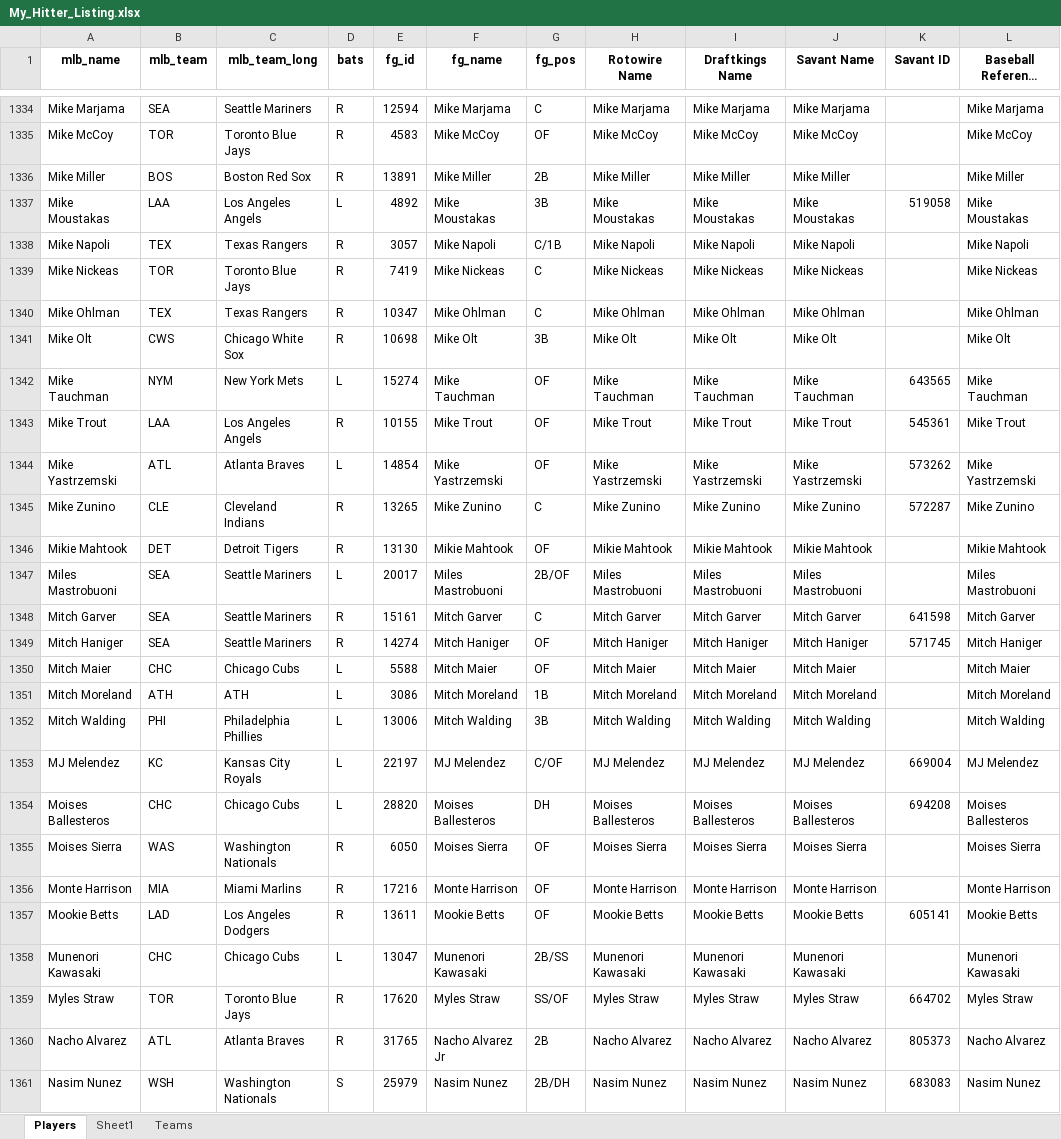
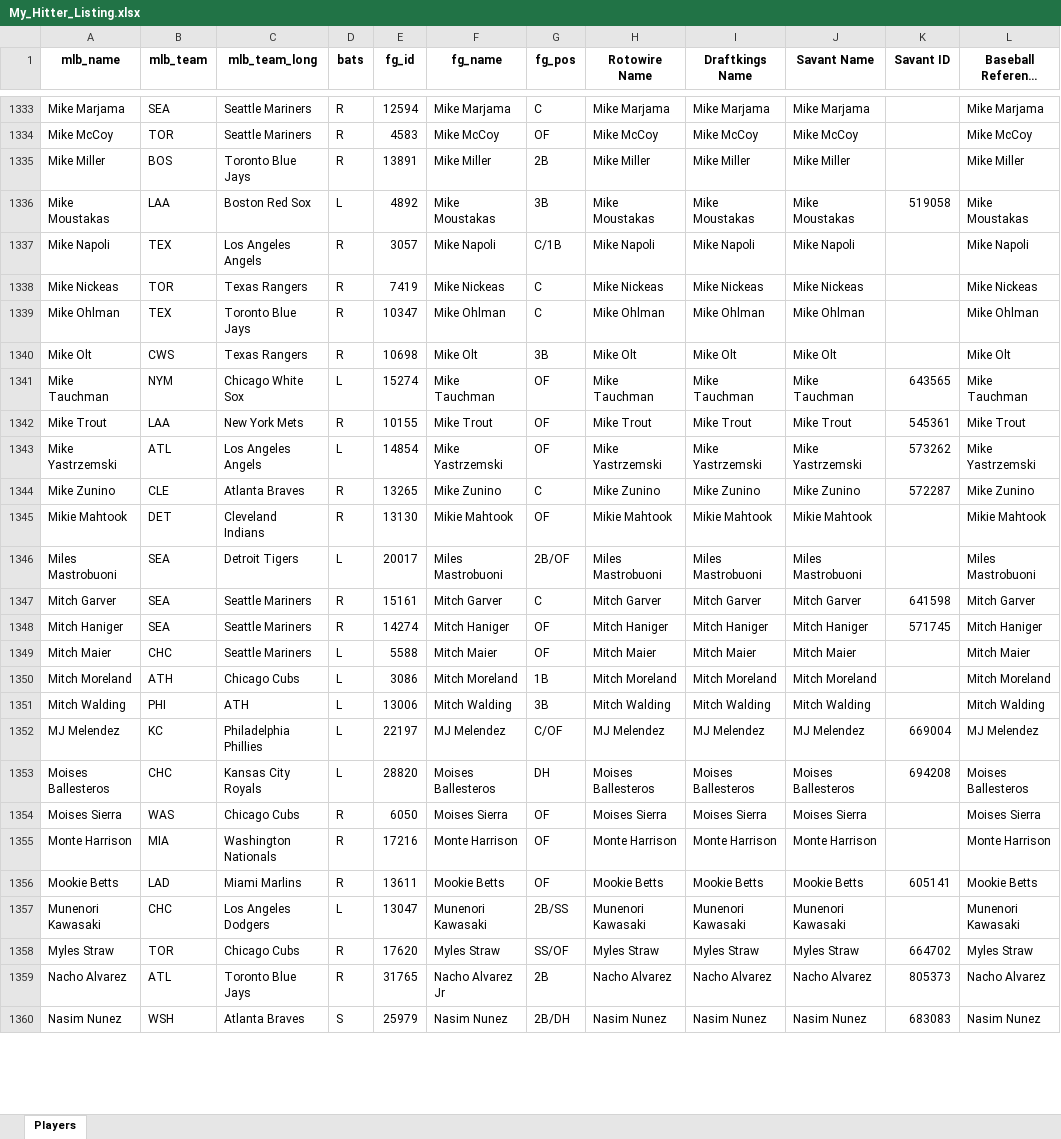
Before and after one commit to mtdewrocks/sports_analysis, an Excel workbook: data/My_Hitter_Listing.xlsx, sheet Players, drawn as a sheet; only a part is shown, gaps mark what is left out; long unchanged cells end in …; values as stored, in another font and other column widths than the file's, no borders; addresses are those after the commit; the diff covers the shown part only; the diff names each change by its address in the sheet, - before the commit and + after, or states it on an @@ line.

```diff
--- a/data/My_Hitter_Listing.xlsx (sheet Players)
+++ b/data/My_Hitter_Listing.xlsx (sheet Players)
-sheet tab: Sheet1
-sheet tab: Teams
-C1334 (mlb_team_long): Toronto Blue Jays
+C1334 (mlb_team_long): Seattle Mariners
-C1335 (mlb_team_long): Boston Red Sox
+C1335 (mlb_team_long): Toronto Blue Jays
-C1336 (mlb_team_long): Los Angeles Angels
+C1336 (mlb_team_long): Boston Red Sox
-C1337 (mlb_team_long): Texas Rangers
+C1337 (mlb_team_long): Los Angeles Angels
-C1338 (mlb_team_long): Toronto Blue Jays
+C1338 (mlb_team_long): Texas Rangers
-C1339 (mlb_team_long): Texas Rangers
+C1339 (mlb_team_long): Toronto Blue Jays
-C1340 (mlb_team_long): Chicago White Sox
+C1340 (mlb_team_long): Texas Rangers
-C1341 (mlb_team_long): New York Mets
+C1341 (mlb_team_long): Chicago White Sox
-C1342 (mlb_team_long): Los Angeles Angels
+C1342 (mlb_team_long): New York Mets
-C1343 (mlb_team_long): Atlanta Braves
+C1343 (mlb_team_long): Los Angeles Angels
-C1344 (mlb_team_long): Cleveland Indians
+C1344 (mlb_team_long): Atlanta Braves
-C1345 (mlb_team_long): Detroit Tigers
+C1345 (mlb_team_long): Cleveland Indians
-C1346 (mlb_team_long): Seattle Mariners
+C1346 (mlb_team_long): Detroit Tigers
-C1349 (mlb_team_long): Chicago Cubs
+C1349 (mlb_team_long): Seattle Mariners
-C1350 (mlb_team_long): ATH
+C1350 (mlb_team_long): Chicago Cubs
-C1351 (mlb_team_long): Philadelphia Phillies
+C1351 (mlb_team_long): ATH
-C1352 (mlb_team_long): Kansas City Royals
+C1352 (mlb_team_long): Philadelphia Phillies
-C1353 (mlb_team_long): Chicago Cubs
+C1353 (mlb_team_long): Kansas City Royals
-C1354 (mlb_team_long): Washington Nationals
+C1354 (mlb_team_long): Chicago Cubs
-C1355 (mlb_team_long): Miami Marlins
+C1355 (mlb_team_long): Washington Nationals
-C1356 (mlb_team_long): Los Angeles Dodgers
+C1356 (mlb_team_long): Miami Marlins
-C1357 (mlb_team_long): Chicago Cubs
+C1357 (mlb_team_long): Los Angeles Dodgers
-C1358 (mlb_team_long): Toronto Blue Jays
+C1358 (mlb_team_long): Chicago Cubs
-C1359 (mlb_team_long): Atlanta Braves
+C1359 (mlb_team_long): Toronto Blue Jays
-C1360 (mlb_team_long): Washington Nationals
+C1360 (mlb_team_long): Atlanta Braves
```
Also changed, not shown: 5 added rows, 1 removed row and 590 edited cells elsewhere in this sheet, formulas that keep their value, data/My_Pitcher_Listing.xlsx, data/current_day_hitters.xlsx, 2 other files.
